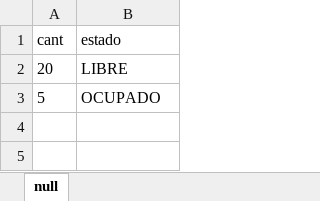
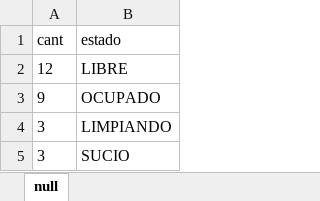
Before and after one commit to ProfDigno/SisDaoMotel, an Excel workbook: APPSHEET/EXCEL/estado_habitacion_franco.xlsx, sheet null, drawn as a sheet; values as stored, in another font and other column widths than the file's, no borders; charts and pictures not drawn; the diff names each change by its address in the sheet, - before the commit and + after, or states it on an @@ line.

```diff
--- a/APPSHEET/EXCEL/estado_habitacion_franco.xlsx (sheet null)
+++ b/APPSHEET/EXCEL/estado_habitacion_franco.xlsx (sheet null)
-A2 (cant): 20
+A2 (cant): 12
-A3 (cant): 5
+A3 (cant): 9
+row 4: 3 | LIMPIANDO
+row 5: 3 | SUCIO
```
Also changed, not shown: APPSHEET/EXCEL/caja_fec_usu_franco.xlsx, APPSHEET/EXCEL/lista_producto_franco.xlsx, 50 other files.
